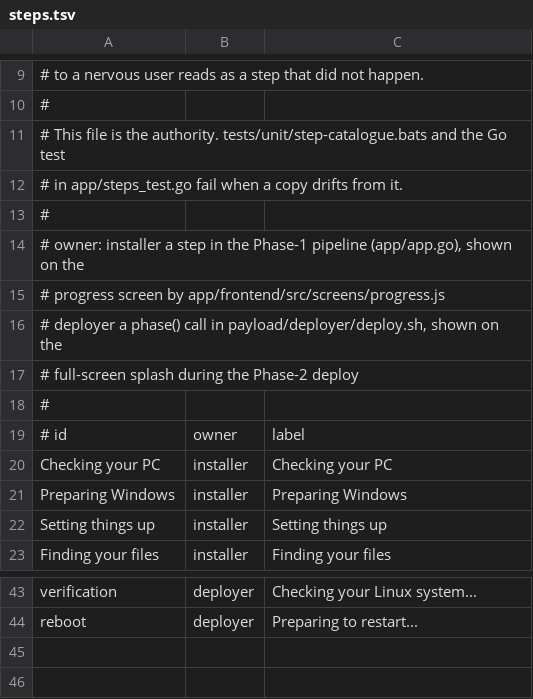
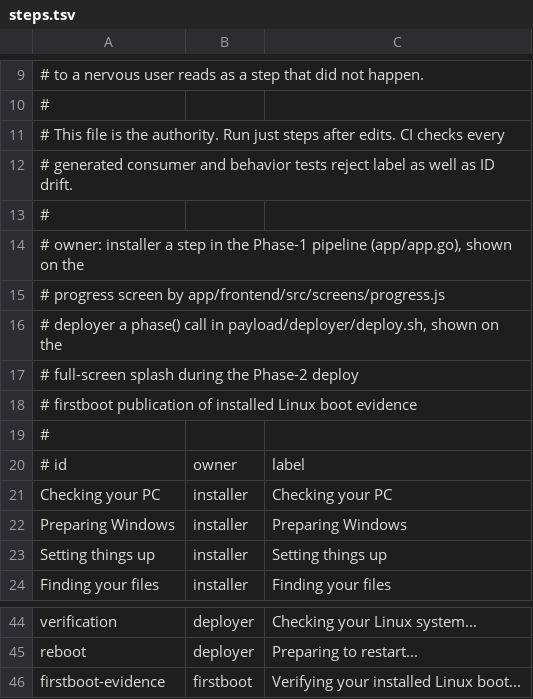
Before and after one commit to tuna-os/wootc, a TSV file: payload/steps.tsv, drawn as a sheet; only a part is shown, gaps mark what is left out.

Commit message:
Generate installer deployer and harness vocabulary from one catalogue

```diff
--- a/payload/steps.tsv
+++ b/payload/steps.tsv
@@ -10,4 +10,4 @@
 #
-# This file is the authority. tests/unit/step-catalogue.bats and the Go test
-# in app/steps_test.go fail when a copy drifts from it.
+# This file is the authority. Run just steps after edits. CI checks every
+# generated consumer and behavior tests reject label as well as ID drift.
 #
@@ -17,2 +17,3 @@
 #                   full-screen splash during the Phase-2 deploy
+#        firstboot  publication of installed Linux boot evidence
 #
@@ -44 +45,2 @@ verification	deployer	Checking your Linux system...
 reboot	deployer	Preparing to restart...
+firstboot-evidence	firstboot	Verifying your installed Linux boot...
```
Also changed, not shown: 38 other files.
